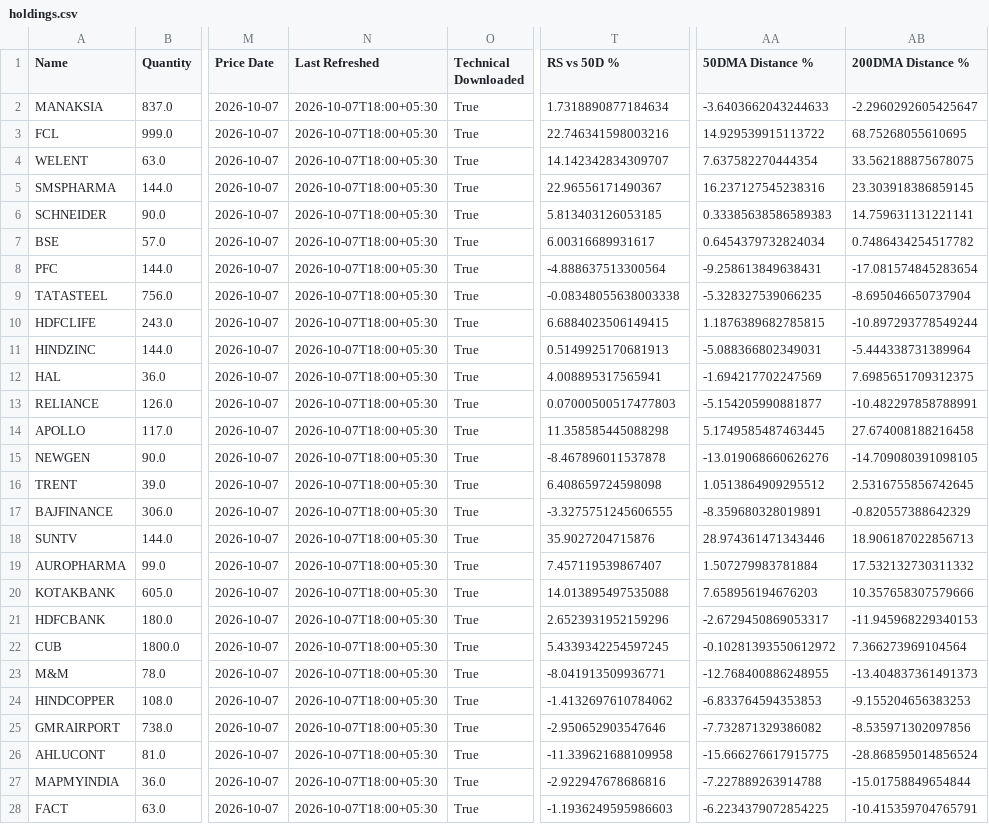
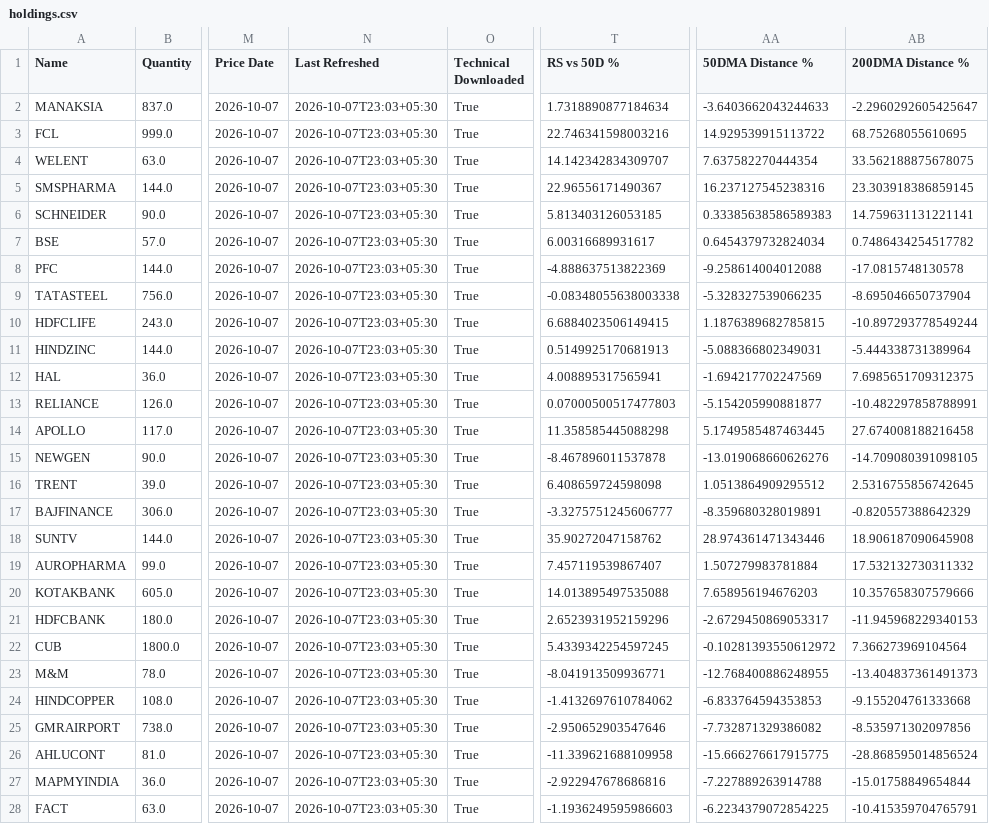
Before and after one commit to hvj7p7shkv-hub/client-portfolio-dashboard, a CSV file: data/holdings.csv, drawn as a sheet; only a part is shown, gaps mark what is left out; the diff covers the shown part only; the diff names each change by its address in the sheet, - before the commit and + after, or states it on an @@ line.

```diff
--- a/data/holdings.csv
+++ b/data/holdings.csv
-N2:N28 (Last Refreshed): 2026-10-07T18:00+05:30
+N2:N28 (Last Refreshed): 2026-10-07T23:03+05:30
-T8 (RS vs 50D %): -4.888637513300564
+T8 (RS vs 50D %): -4.888637513822369
-AA8 (50DMA Distance %): -9.258613849638431
+AA8 (50DMA Distance %): -9.258614004012088
-AB8 (200DMA Distance %): -17.081574845283654
+AB8 (200DMA Distance %): -17.0815748130578
-T17 (RS vs 50D %): -3.3275751245606555
+T17 (RS vs 50D %): -3.3275751245606777
-T18 (RS vs 50D %): 35.9027204715876
+T18 (RS vs 50D %): 35.90272047158762
-AB18 (200DMA Distance %): 18.906187022856713
+AB18 (200DMA Distance %): 18.906187090645908
-AB24 (200DMA Distance %): -9.155204656383253
+AB24 (200DMA Distance %): -9.155204761333668
```
Also changed, not shown: 78 edited cells elsewhere in this file, 3 other files.
